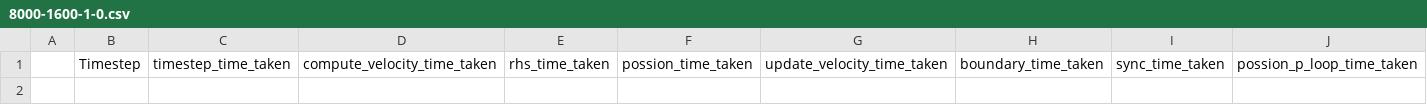
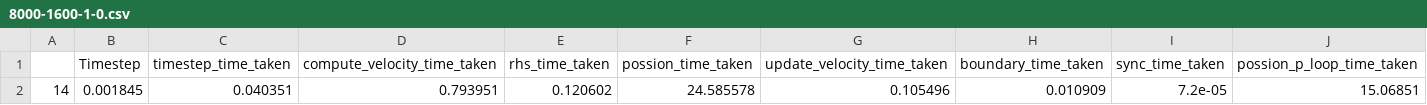
Before and after one commit to Scratchcat1/cs-402-coursework, a CSV file: cfd/timing_data/8000-1600-1-0.csv, drawn as a sheet; only a part is shown; rows hold the shown columns only; the diff names each change by its address in the sheet, - before the commit and + after, or states it on an @@ line.

Commit message:
Doc + changes to sync

```diff
--- a/cfd/timing_data/8000-1600-1-0.csv
+++ b/cfd/timing_data/8000-1600-1-0.csv
+row 2: 14 | 0.001845 | 0.040351 | 0.793951 | 0.120602 | 24.585578 | 0.105496 | 0.010909 | 7.2e-05 | 15.06851
```
Also changed, not shown: 15 other files.
